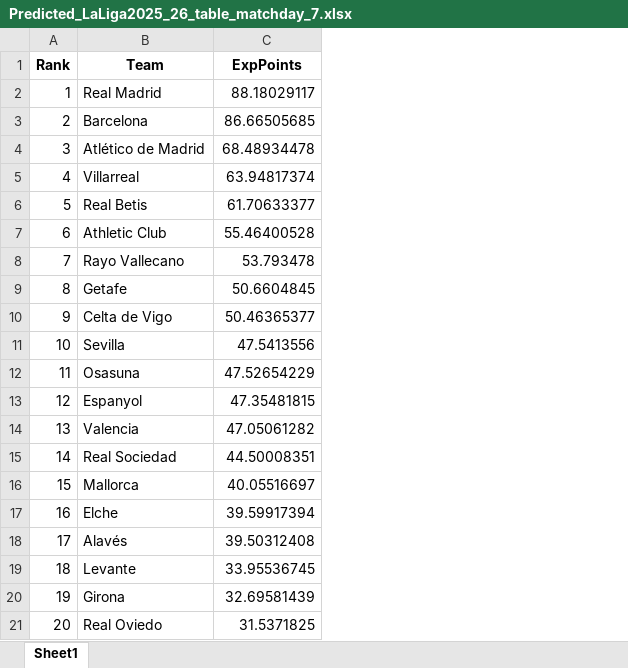
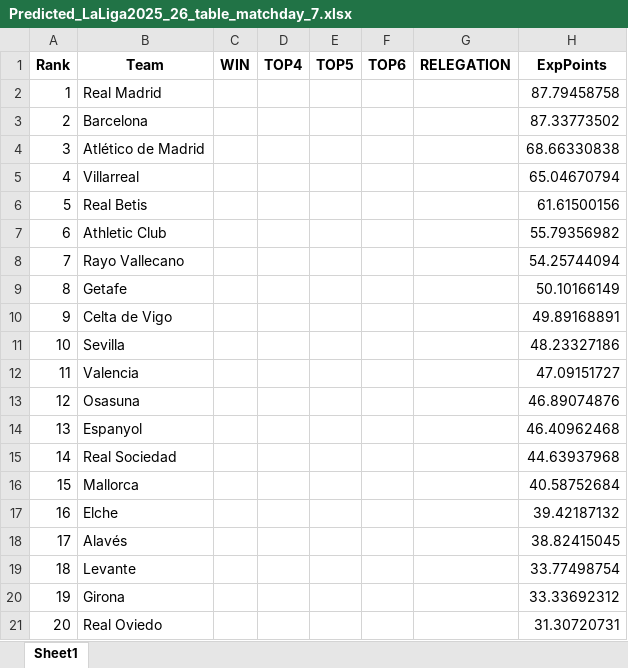
Before and after one commit to FranciszekKalembiewicz/Statistical_Football_Match_Simulator, an Excel workbook: Prediction/LaLiga2025_26/Predicted_LaLiga2025_26_table_matchday_7.xlsx, sheet Sheet1, drawn as a sheet; values as stored, in another font and other column widths than the file's, no borders; addresses are those after the commit; the diff names each change by its address in the sheet, - before the commit and + after, or states it on an @@ line.

```diff
--- a/Prediction/LaLiga2025_26/Predicted_LaLiga2025_26_table_matchday_7.xlsx (sheet Sheet1)
+++ b/Prediction/LaLiga2025_26/Predicted_LaLiga2025_26_table_matchday_7.xlsx (sheet Sheet1)
+column C (WIN), empty
+column D (TOP4), empty
+column E (TOP5), empty
+column F (TOP6), empty
+column G (RELEGATION), empty
-H2 (ExpPoints): 88.18029117
+H2 (ExpPoints): 87.79458758
-H3 (ExpPoints): 86.66505685
+H3 (ExpPoints): 87.33773502
-H4 (ExpPoints): 68.48934478
+H4 (ExpPoints): 68.66330838
-H5 (ExpPoints): 63.94817374
+H5 (ExpPoints): 65.04670794
-H6 (ExpPoints): 61.70633377
+H6 (ExpPoints): 61.61500156
-H7 (ExpPoints): 55.46400528
+H7 (ExpPoints): 55.79356982
-H8 (ExpPoints): 53.793478
+H8 (ExpPoints): 54.25744094
-H9 (ExpPoints): 50.6604845
+H9 (ExpPoints): 50.10166149
-H10 (ExpPoints): 50.46365377
+H10 (ExpPoints): 49.89168891
-H11 (ExpPoints): 47.5413556
+H11 (ExpPoints): 48.23327186
-B12 (Team): Osasuna
+B12 (Team): Valencia
-H12 (ExpPoints): 47.52654229
+H12 (ExpPoints): 47.09151727
-B13 (Team): Espanyol
+B13 (Team): Osasuna
-H13 (ExpPoints): 47.35481815
+H13 (ExpPoints): 46.89074876
-B14 (Team): Valencia
+B14 (Team): Espanyol
-H14 (ExpPoints): 47.05061282
+H14 (ExpPoints): 46.40962468
-H15 (ExpPoints): 44.50008351
+H15 (ExpPoints): 44.63937968
-H16 (ExpPoints): 40.05516697
+H16 (ExpPoints): 40.58752684
-H17 (ExpPoints): 39.59917394
+H17 (ExpPoints): 39.42187132
-H18 (ExpPoints): 39.50312408
+H18 (ExpPoints): 38.82415045
-H19 (ExpPoints): 33.95536745
+H19 (ExpPoints): 33.77498754
-H20 (ExpPoints): 32.69581439
+H20 (ExpPoints): 33.33692312
-H21 (ExpPoints): 31.5371825
+H21 (ExpPoints): 31.30720731
```
Also changed, not shown: Prediction/LaLiga2025_26/Predicted_LaLiga2025_26_table_matchday_10.xlsx, Prediction/LaLiga2025_26/Predicted_LaLiga2025_26_table_matchday_11.xlsx, 46 other files.
